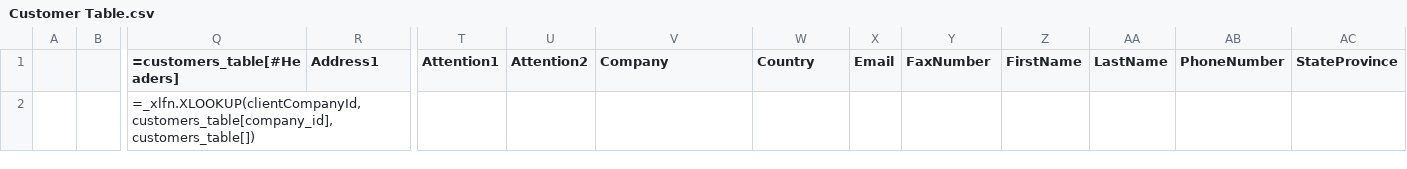
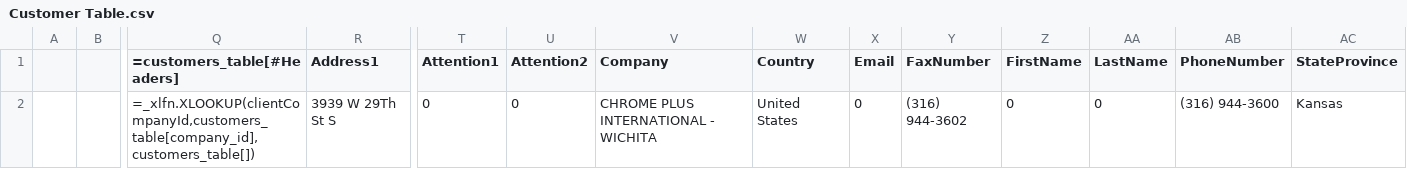
Before and after one commit to Johnson-Gage-Inspection-Inc/xl-TUS, a CSV file: exploded/New TUS (Beta)/sheets/Customer Table.csv, drawn as a sheet; only a part is shown, gaps mark what is left out; removed rows and columns are numbered as before the commit, all else as after; rows hold the shown columns only; the diff names each change by its address in the sheet, - before the commit and + after, or states it on an @@ line.

```diff
--- a/exploded/New TUS (Beta)/sheets/Customer Table.csv
+++ b/exploded/New TUS (Beta)/sheets/Customer Table.csv
-row 2:  |  | =_xlfn.XLOOKUP(clientCompanyId,customers_table[company_id],customers_table[])
+row 2:  |  | =_xlfn.XLOOKUP(clientCompanyId,customers_table[company_id],customers_table[]) | 3939 W 29Th St S | 0 | 0 | CHROME PLUS INTERNATIONAL - WICHITA | United States | 0 | (316) 944-3602 | 0 | 0 | (316) 944-3600 | Kansas
```
Also changed, not shown: exploded/New TUS (Beta)/sheets/DaqBook_RAW_Data.csv, exploded/New TUS (Beta)/sheets/Data_Sheet.csv, 6 other files.
